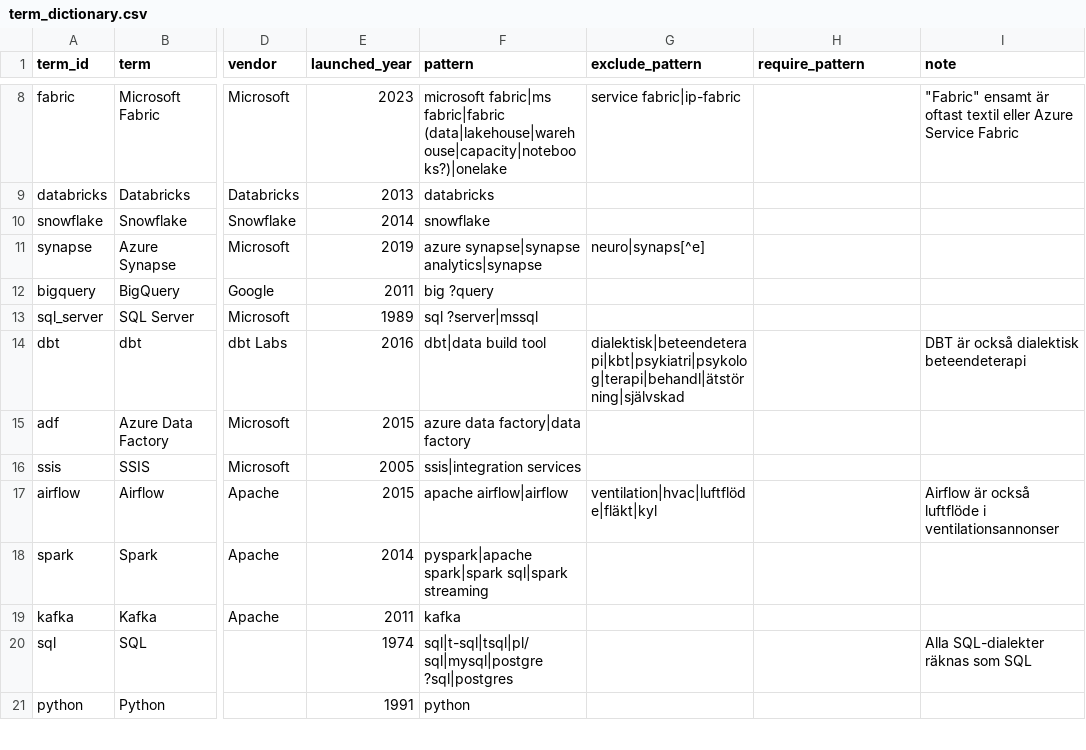
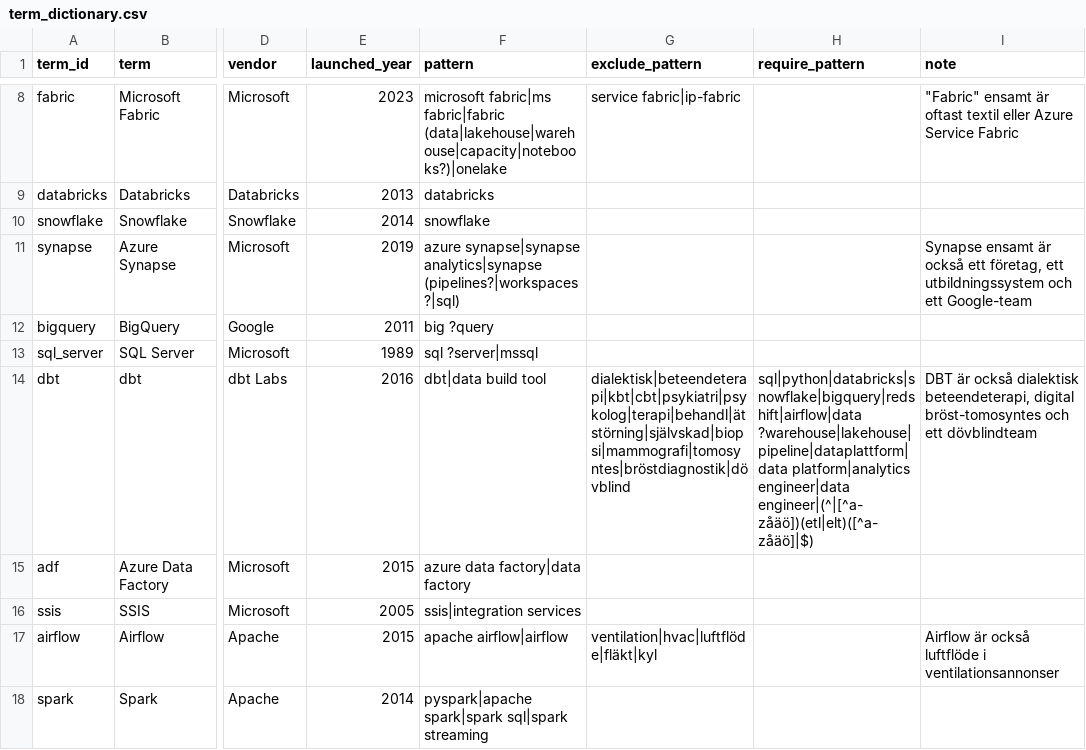
Before and after one commit to d3aniq/bi-jobbmarknaden, a CSV file: dbt/seeds/term_dictionary.csv, drawn as a sheet; only a part is shown, gaps mark what is left out; the shorter side is filled out with more unchanged rows; the diff names each change by its address in the sheet, - before the commit and + after, or states it on an @@ line.

```diff
--- a/dbt/seeds/term_dictionary.csv
+++ b/dbt/seeds/term_dictionary.csv
-F11 (pattern): …synapse|synapse analytics|synapse
+F11 (pattern): …synapse|synapse analytics|synapse (pipelines?|workspaces?|sql)
-G11 (exclude_pattern): neuro|synaps[^e]
+G11 (exclude_pattern): (empty)
-I11 (note): (empty)
+I11 (note): Synapse ensamt är också ett företag, ett utbildningssystem och ett Google-team
-G14 (exclude_pattern): dialektisk|beteendeterapi|kbt|psykiatri|psykolog|terapi|behandl|ätstörning|självskad
+G14 (exclude_pattern): dialektisk|beteendeterapi|kbt|cbt|psykiatri|psykolog|terapi|behandl|ätstörning|självskad|biopsi|mammografi|tomosyntes|bröstdiagnostik|dövblind
-H14 (require_pattern): (empty)
+H14 (require_pattern): sql|python|databricks|snowflake|bigquery|redshift|airflow|data ?warehouse|lakehouse|pipeline|dataplattform|data platform|analytics engineer|data engineer|(^|[^a-zåäö])(etl|elt)([^a-zåäö]|$)
-I14 (note): …också dialektisk beteendeterapi
+I14 (note): …också dialektisk beteendeterapi, digital bröst-tomosyntes och ett dövblindteam
```
Also changed, not shown: 56 other files.
